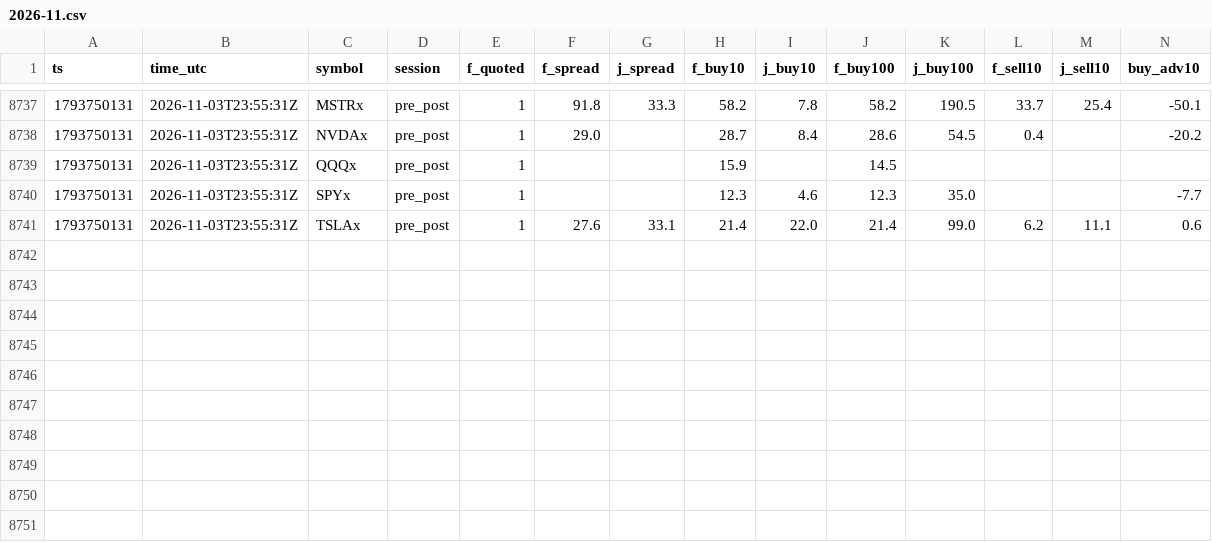
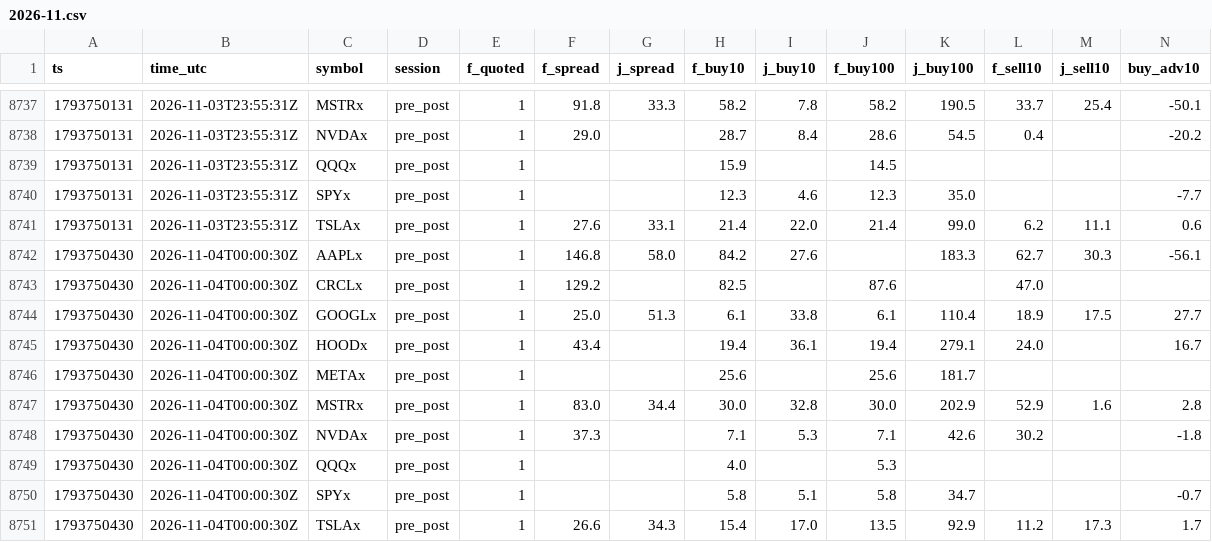
Before and after one commit to 0xj855/mantle-liquidity-monitor, a CSV file: venue/2026-11.csv, drawn as a sheet; only a part is shown, gaps mark what is left out; rows hold the shown columns only; the diff names each change by its address in the sheet, - before the commit and + after, or states it on an @@ line.

```diff
--- a/venue/2026-11.csv
+++ b/venue/2026-11.csv
+row 8742: 1793750430 | 2026-11-04T00:00:30Z | AAPLx | pre_post | 1 | 146.8 | 58.0 | 84.2 | 27.6 |  | 183.3 | 62.7 | 30.3 | -56.1
+row 8743: 1793750430 | 2026-11-04T00:00:30Z | CRCLx | pre_post | 1 | 129.2 |  | 82.5 |  | 87.6 |  | 47.0
+row 8744: 1793750430 | 2026-11-04T00:00:30Z | GOOGLx | pre_post | 1 | 25.0 | 51.3 | 6.1 | 33.8 | 6.1 | 110.4 | 18.9 | 17.5 | 27.7
+row 8745: 1793750430 | 2026-11-04T00:00:30Z | HOODx | pre_post | 1 | 43.4 |  | 19.4 | 36.1 | 19.4 | 279.1 | 24.0 |  | 16.7
+row 8746: 1793750430 | 2026-11-04T00:00:30Z | METAx | pre_post | 1 |  |  | 25.6 |  | 25.6 | 181.7
+row 8747: 1793750430 | 2026-11-04T00:00:30Z | MSTRx | pre_post | 1 | 83.0 | 34.4 | 30.0 | 32.8 | 30.0 | 202.9 | 52.9 | 1.6 | 2.8
+row 8748: 1793750430 | 2026-11-04T00:00:30Z | NVDAx | pre_post | 1 | 37.3 |  | 7.1 | 5.3 | 7.1 | 42.6 | 30.2 |  | -1.8
+row 8749: 1793750430 | 2026-11-04T00:00:30Z | QQQx | pre_post | 1 |  |  | 4.0 |  | 5.3
+row 8750: 1793750430 | 2026-11-04T00:00:30Z | SPYx | pre_post | 1 |  |  | 5.8 | 5.1 | 5.8 | 34.7 |  |  | -0.7
+row 8751: 1793750430 | 2026-11-04T00:00:30Z | TSLAx | pre_post | 1 | 26.6 | 34.3 | 15.4 | 17.0 | 13.5 | 92.9 | 11.2 | 17.3 | 1.7
```
Also changed, not shown: 1 other file.
